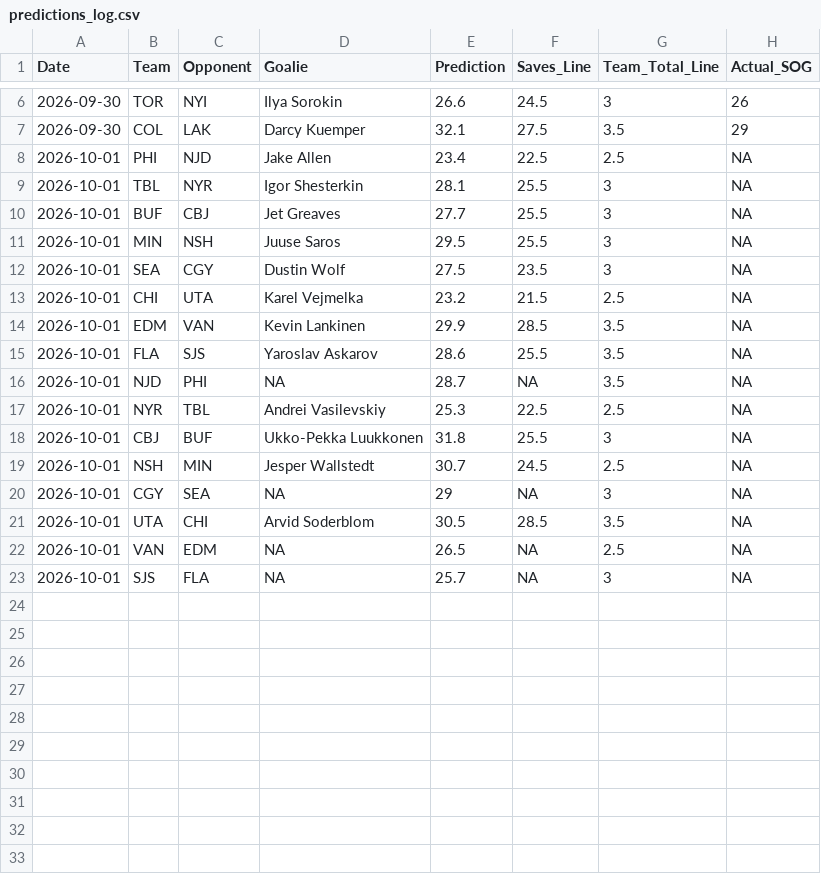
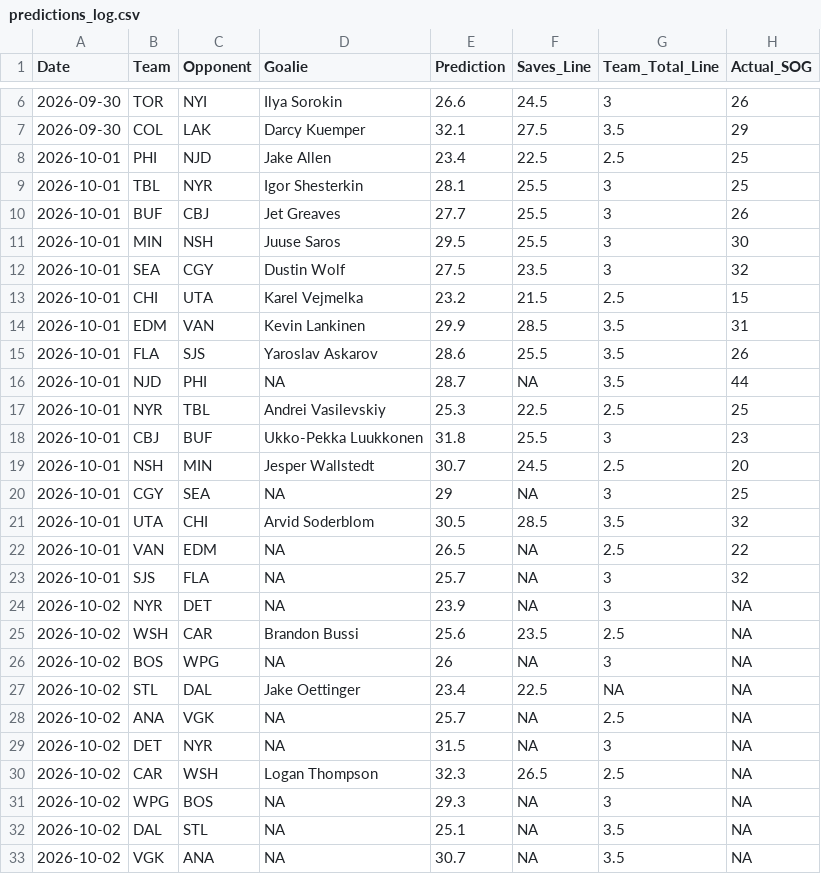
Before and after one commit to rysohn/nhl-sog-model, a CSV file: predictions_log.csv, drawn as a sheet; only a part is shown, gaps mark what is left out.

```diff
--- a/predictions_log.csv
+++ b/predictions_log.csv
@@ -7,17 +7,27 @@ Date,Team,Opponent,Goalie,Prediction,Saves_Line,Team_Total_Line,Actual_SOG
 2026-09-30,COL,LAK,Darcy Kuemper,32.1,27.5,3.5,29
-2026-10-01,PHI,NJD,Jake Allen,23.4,22.5,2.5,NA
-2026-10-01,TBL,NYR,Igor Shesterkin,28.1,25.5,3,NA
-2026-10-01,BUF,CBJ,Jet Greaves,27.7,25.5,3,NA
-2026-10-01,MIN,NSH,Juuse Saros,29.5,25.5,3,NA
-2026-10-01,SEA,CGY,Dustin Wolf,27.5,23.5,3,NA
-2026-10-01,CHI,UTA,Karel Vejmelka,23.2,21.5,2.5,NA
-2026-10-01,EDM,VAN,Kevin Lankinen,29.9,28.5,3.5,NA
-2026-10-01,FLA,SJS,Yaroslav Askarov,28.6,25.5,3.5,NA
-2026-10-01,NJD,PHI,NA,28.7,NA,3.5,NA
-2026-10-01,NYR,TBL,Andrei Vasilevskiy,25.3,22.5,2.5,NA
-2026-10-01,CBJ,BUF,Ukko-Pekka Luukkonen,31.8,25.5,3,NA
-2026-10-01,NSH,MIN,Jesper Wallstedt,30.7,24.5,2.5,NA
-2026-10-01,CGY,SEA,NA,29,NA,3,NA
-2026-10-01,UTA,CHI,Arvid Soderblom,30.5,28.5,3.5,NA
-2026-10-01,VAN,EDM,NA,26.5,NA,2.5,NA
-2026-10-01,SJS,FLA,NA,25.7,NA,3,NA
+2026-10-01,PHI,NJD,Jake Allen,23.4,22.5,2.5,25
+2026-10-01,TBL,NYR,Igor Shesterkin,28.1,25.5,3,25
+2026-10-01,BUF,CBJ,Jet Greaves,27.7,25.5,3,26
+2026-10-01,MIN,NSH,Juuse Saros,29.5,25.5,3,30
+2026-10-01,SEA,CGY,Dustin Wolf,27.5,23.5,3,32
+2026-10-01,CHI,UTA,Karel Vejmelka,23.2,21.5,2.5,15
+2026-10-01,EDM,VAN,Kevin Lankinen,29.9,28.5,3.5,31
+2026-10-01,FLA,SJS,Yaroslav Askarov,28.6,25.5,3.5,26
+2026-10-01,NJD,PHI,NA,28.7,NA,3.5,44
+2026-10-01,NYR,TBL,Andrei Vasilevskiy,25.3,22.5,2.5,25
+2026-10-01,CBJ,BUF,Ukko-Pekka Luukkonen,31.8,25.5,3,23
+2026-10-01,NSH,MIN,Jesper Wallstedt,30.7,24.5,2.5,20
+2026-10-01,CGY,SEA,NA,29,NA,3,25
+2026-10-01,UTA,CHI,Arvid Soderblom,30.5,28.5,3.5,32
+2026-10-01,VAN,EDM,NA,26.5,NA,2.5,22
+2026-10-01,SJS,FLA,NA,25.7,NA,3,32
+2026-10-02,NYR,DET,NA,23.9,NA,3,NA
+2026-10-02,WSH,CAR,Brandon Bussi,25.6,23.5,2.5,NA
+2026-10-02,BOS,WPG,NA,26,NA,3,NA
+2026-10-02,STL,DAL,Jake Oettinger,23.4,22.5,NA,NA
+2026-10-02,ANA,VGK,NA,25.7,NA,2.5,NA
+2026-10-02,DET,NYR,NA,31.5,NA,3,NA
+2026-10-02,CAR,WSH,Logan Thompson,32.3,26.5,2.5,NA
+2026-10-02,WPG,BOS,NA,29.3,NA,3,NA
+2026-10-02,DAL,STL,NA,25.1,NA,3.5,NA
+2026-10-02,VGK,ANA,NA,30.7,NA,3.5,NA
```
Also changed, not shown: 2 other files.
